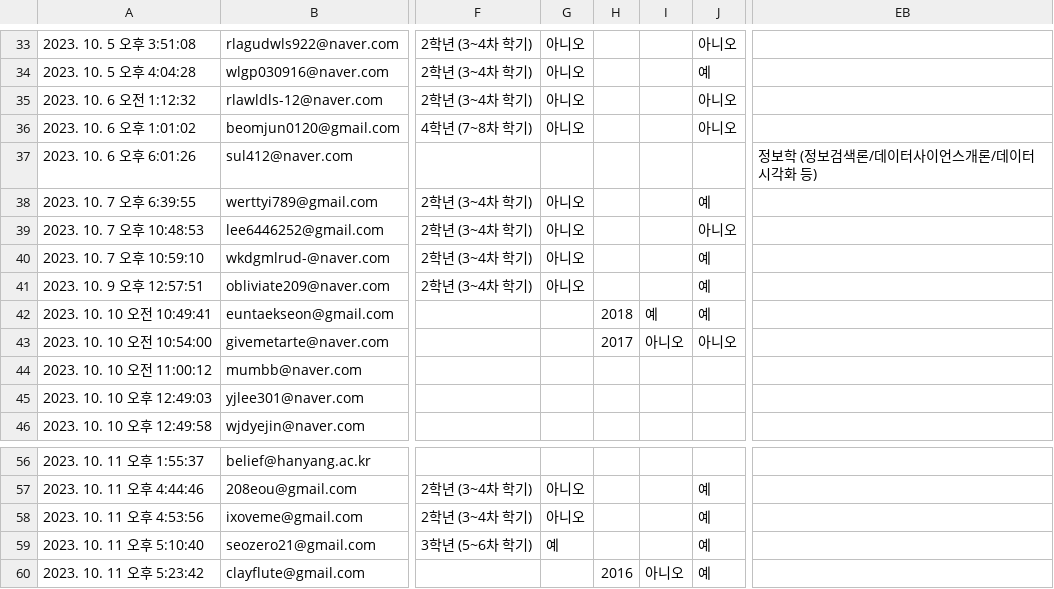
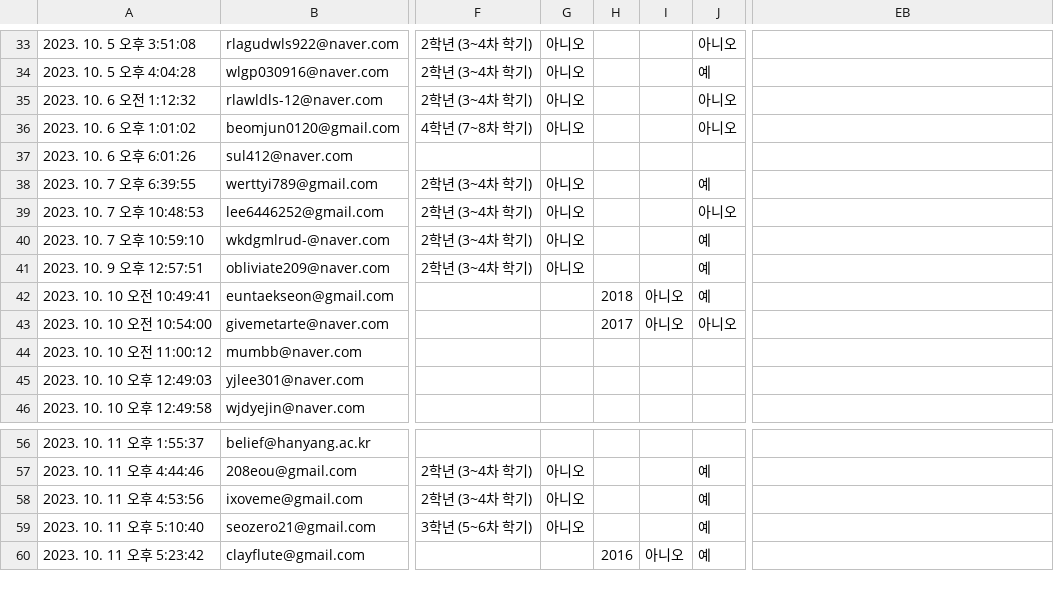
Before and after one commit to hxxzn/LIS_SURVEY_2023, a CSV file: 데이터/2023_LIS_SURVEY_응답.csv, drawn as a sheet; only a part is shown, gaps mark what is left out; the diff names each change by its address in the sheet, - before the commit and + after, or states it on an @@ line.

Commit message:
데이터 수정

```diff
--- a/데이터/2023_LIS_SURVEY_응답.csv
+++ b/데이터/2023_LIS_SURVEY_응답.csv
-EB37: 정보학 (정보검색론/데이터사이언스개론/데이터시각화 등)
+EB37: (empty)
-I42: 예
+I42: 아니오
-G59: 예
+G59: 아니오
```
